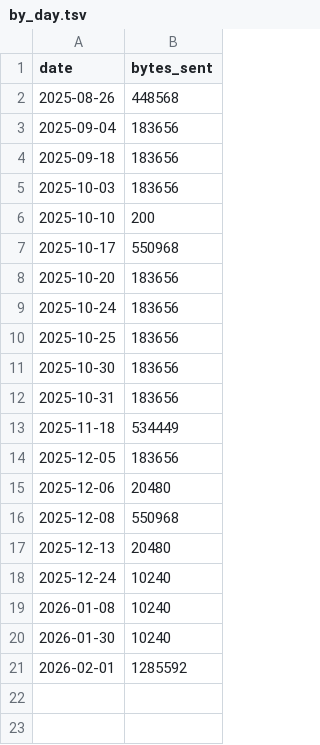
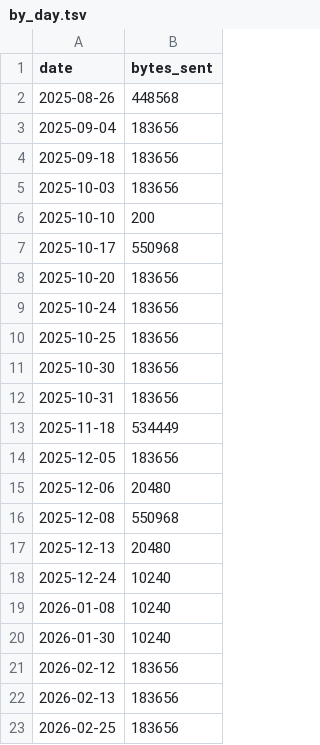
Before and after one commit to aplbrain/ember-dandi-access-summaries, a TSV file: content/summaries/000431/by_day.tsv, drawn as a sheet; removed rows and columns are numbered as before the commit, all else as after; the diff names each change by its address in the sheet, - before the commit and + after, or states it on an @@ line.

```diff
--- a/content/summaries/000431/by_day.tsv
+++ b/content/summaries/000431/by_day.tsv
-row 21: 2026-02-01 | 1285592
+row 21: 2026-02-12 | 183656
+row 22: 2026-02-13 | 183656
+row 23: 2026-02-25 | 183656
```
Also changed, not shown: content/summaries/000431/by_asset.tsv, content/summaries/archive/by_day.tsv, 10 other files.
